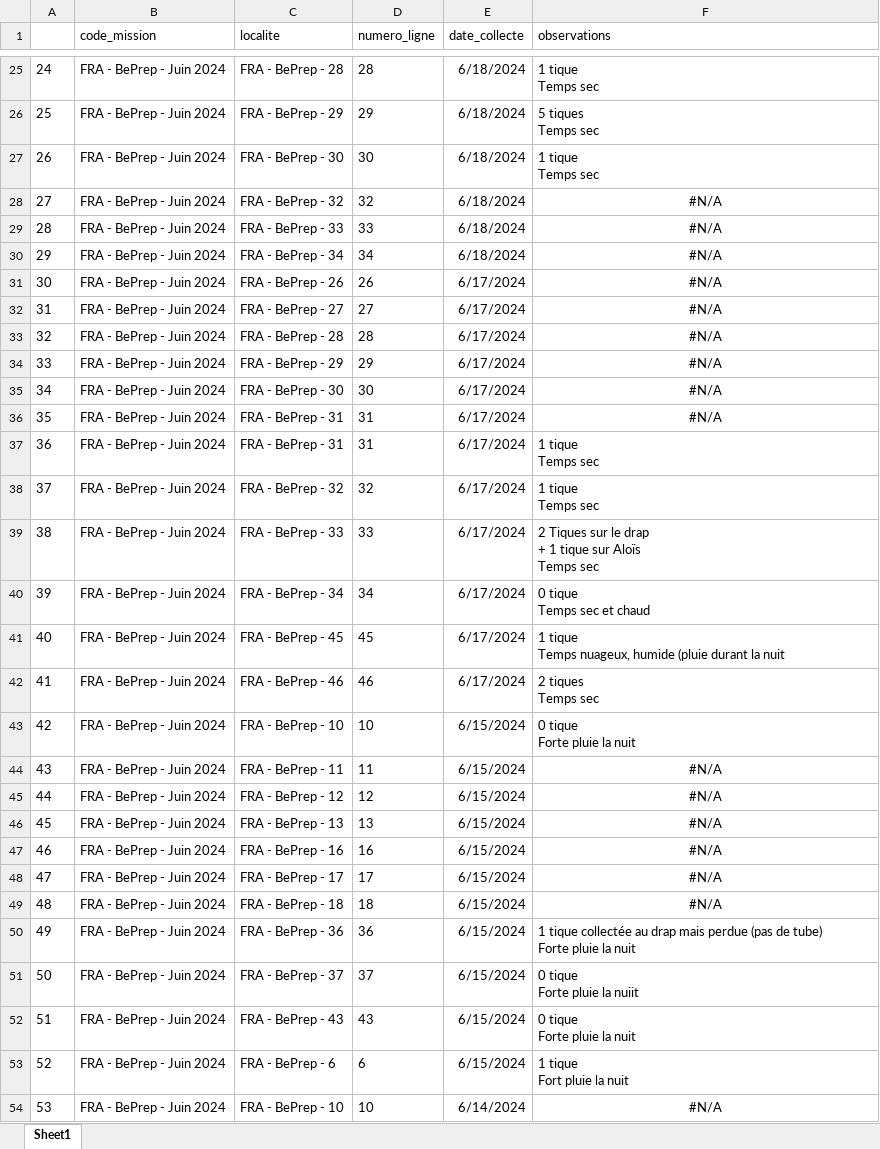
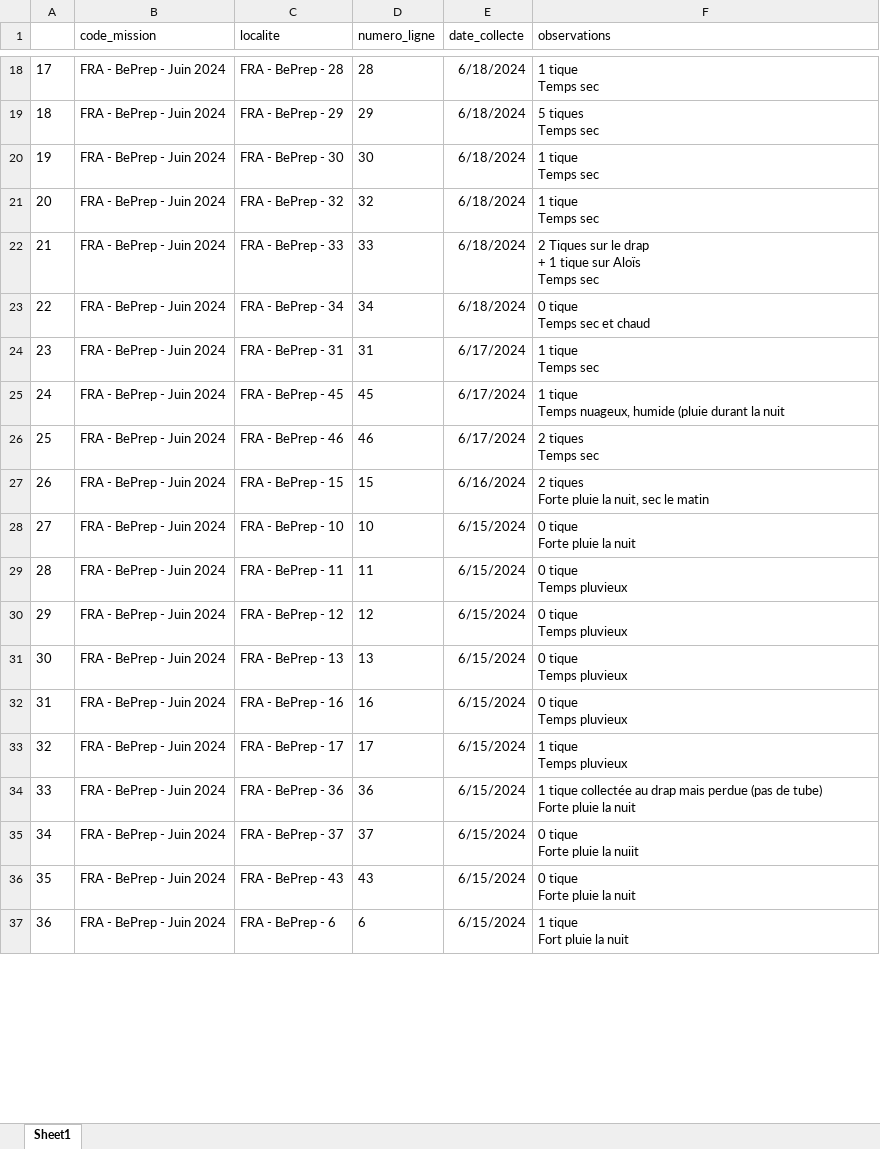
Before and after one commit to aoberard/03_pathogens_analysis, an Excel workbook: data/raw-data/raw-ticks/collect/export_site_ticks_alois20240730.xlsx, sheet Sheet1, drawn as a sheet; only a part is shown, gaps mark what is left out; values as stored, in another font and other column widths than the file's, no borders; removed rows and columns are numbered as before the commit, all else as after; ↵ is a line break in a cell; the diff covers the shown part only; the diff names each change by its address in the sheet, - before the commit and + after, or states it on an @@ line.

```diff
--- a/data/raw-data/raw-ticks/collect/export_site_ticks_alois20240730.xlsx (sheet Sheet1)
+++ b/data/raw-data/raw-ticks/collect/export_site_ticks_alois20240730.xlsx (sheet Sheet1)
@@ column A renumbered from row 2 down @@
-F21 (observations): #N/A
+F21 (observations): 1 tique ↵ Temps sec
-F21:F23 alignment: center
+F21:F23 alignment: left
-F22 (observations): #N/A
+F22 (observations): 2 Tiques sur le drap ↵ + 1 tique sur Aloïs ↵ Temps sec
-F23 (observations): #N/A
+F23 (observations): 0 tique ↵ Temps sec et chaud
-row 31: 30 | FRA - BePrep - Juin 2024 | FRA - BePrep - 26 | 26 | 6/17/2024 | #N/A
-row 32: 31 | FRA - BePrep - Juin 2024 | FRA - BePrep - 27 | 27 | 6/17/2024 | #N/A
-row 33: 32 | FRA - BePrep - Juin 2024 | FRA - BePrep - 28 | 28 | 6/17/2024 | #N/A
-row 34: 33 | FRA - BePrep - Juin 2024 | FRA - BePrep - 29 | 29 | 6/17/2024 | #N/A
-row 35: 34 | FRA - BePrep - Juin 2024 | FRA - BePrep - 30 | 30 | 6/17/2024 | #N/A
-row 36: 35 | FRA - BePrep - Juin 2024 | FRA - BePrep - 31 | 31 | 6/17/2024 | #N/A
-row 38: 37 | FRA - BePrep - Juin 2024 | FRA - BePrep - 32 | 32 | 6/17/2024 | 1 tique ↵ Temps sec
-row 39: 38 | FRA - BePrep - Juin 2024 | FRA - BePrep - 33 | 33 | 6/17/2024 | 2 Tiques sur le drap ↵ + 1 tique sur Aloïs ↵ Temps sec
-row 40: 39 | FRA - BePrep - Juin 2024 | FRA - BePrep - 34 | 34 | 6/17/2024 | 0 tique ↵ Temps sec et chaud
+row 27: 26 | FRA - BePrep - Juin 2024 | FRA - BePrep - 15 | 15 | 6/16/2024 | 2 tiques ↵ Forte pluie la nuit, sec le matin
-F29:F32 (observations): #N/A
+F29:F32 (observations): 0 tique ↵ Temps pluvieux
-F29:F33 alignment: center
+F29:F33 alignment: left
-F33 (observations): #N/A
+F33 (observations): 1 tique ↵ Temps pluvieux
-row 49: 48 | FRA - BePrep - Juin 2024 | FRA - BePrep - 18 | 18 | 6/15/2024 | #N/A
-row 54: 53 | FRA - BePrep - Juin 2024 | FRA - BePrep - 10 | 10 | 6/14/2024 | #N/A
```
Also changed, not shown: 58 removed rows, 35 edited cells and cell formats elsewhere in this sheet, data/raw-data/raw-ticks/collect/20240730_collect_tick.xlsx, 2 other files.
